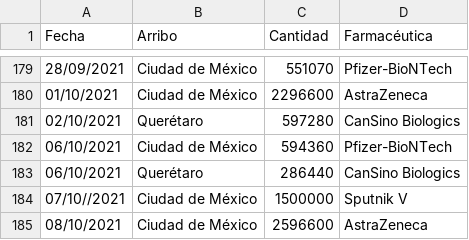
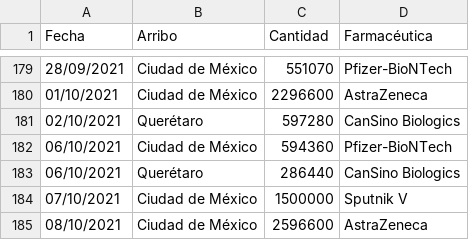
Before and after one commit to fdealbam/Vacunas, a CSV file: vacunasreport.csv, drawn as a sheet; only a part is shown, gaps mark what is left out.

Commit message:
Update vacunasreport.csv

```diff
--- a/vacunasreport.csv
+++ b/vacunasreport.csv
@@ -183,3 +183,3 @@ Fecha,Arribo,Cantidad,Farmacéutica
 06/10/2021,Querétaro,286440,CanSino Biologics
-07/10//2021,Ciudad de México,1500000,Sputnik V
+07/10/2021,Ciudad de México,1500000,Sputnik V
 08/10/2021,Ciudad de México,2596600,AstraZeneca
```
